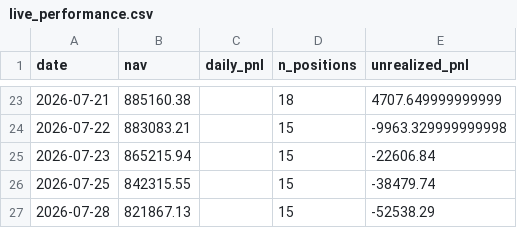
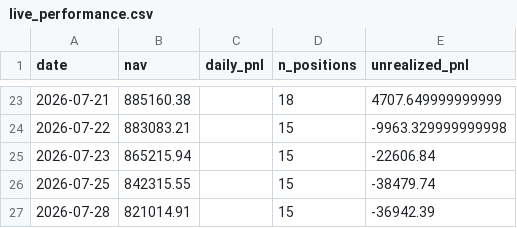
Before and after one commit to isaacnicas/quant-portfolio, a CSV file: data/live_performance.csv, drawn as a sheet; only a part is shown, gaps mark what is left out.

Commit message:
daily update 2026-07-28

```diff
--- a/data/live_performance.csv
+++ b/data/live_performance.csv
@@ -26,2 +26,2 @@ date,nav,daily_pnl,n_positions,unrealized_pnl
 2026-07-25,842315.55,,15,-38479.74
-2026-07-28,821867.13,,15,-52538.29
+2026-07-28,821014.91,,15,-36942.39
```
Also changed, not shown: 2 other files.
